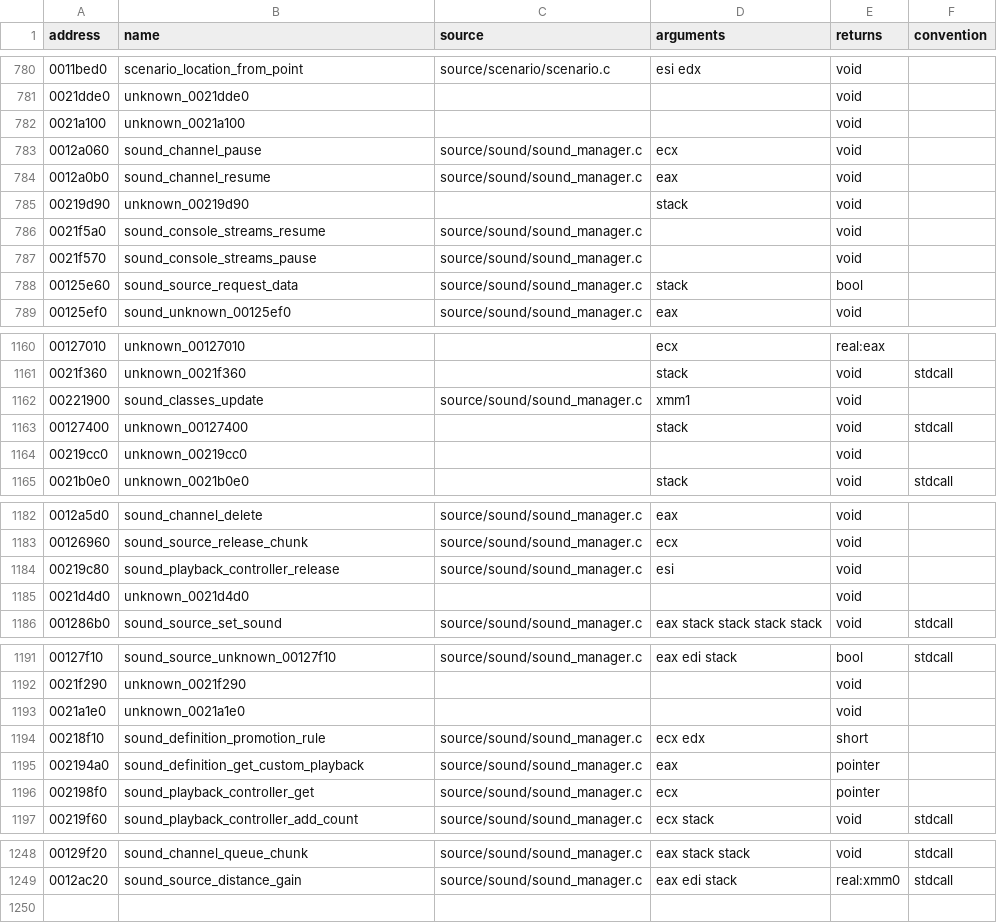
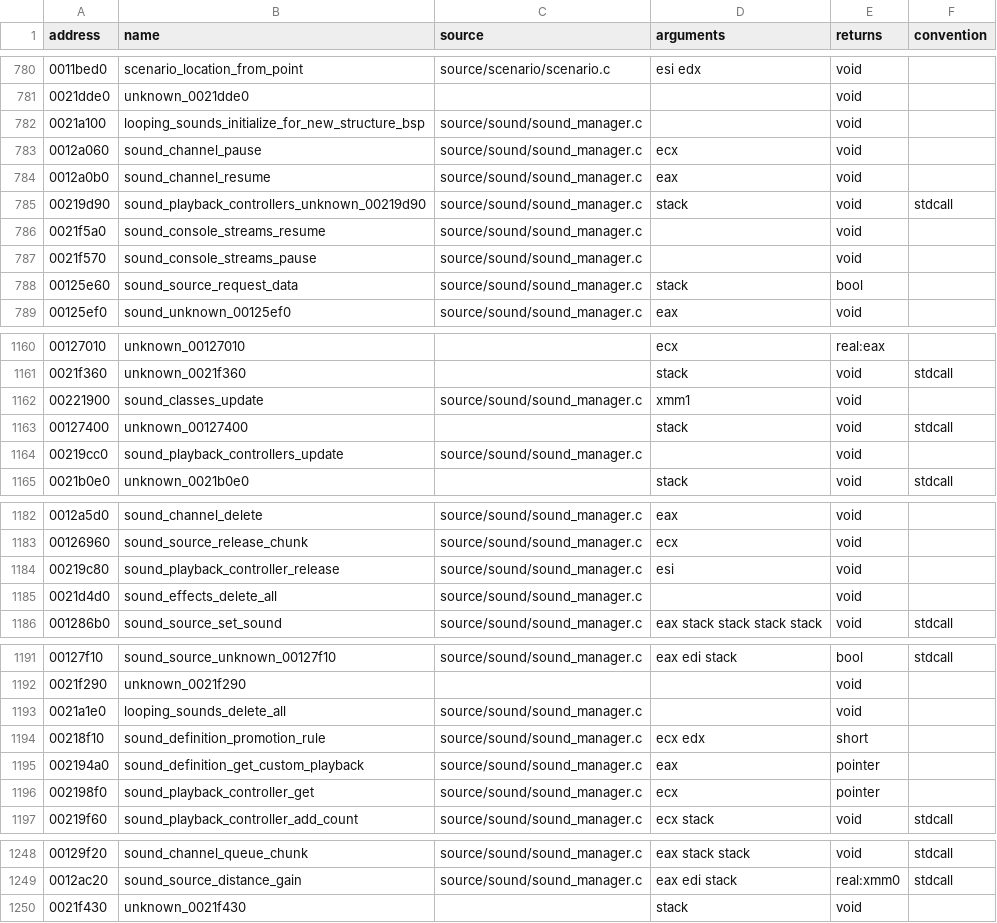
Before and after one commit to stevencol/halo-2-universal, a CSV file: symbols/functions.csv, drawn as a sheet; only a part is shown, gaps mark what is left out.

```diff
--- a/symbols/functions.csv
+++ b/symbols/functions.csv
@@ -781,6 +781,6 @@ address,name,source,arguments,returns,convention
 0021dde0,unknown_0021dde0,,,void
-0021a100,unknown_0021a100,,,void
+0021a100,looping_sounds_initialize_for_new_structure_bsp,source/sound/sound_manager.c,,void
 0012a060,sound_channel_pause,source/sound/sound_manager.c,ecx,void
 0012a0b0,sound_channel_resume,source/sound/sound_manager.c,eax,void
-00219d90,unknown_00219d90,,stack,void
+00219d90,sound_playback_controllers_unknown_00219d90,source/sound/sound_manager.c,stack,void,stdcall
 0021f5a0,sound_console_streams_resume,source/sound/sound_manager.c,,void
@@ -1163,3 +1163,3 @@ address,name,source,arguments,returns,convention
 00127400,unknown_00127400,,stack,void,stdcall
-00219cc0,unknown_00219cc0,,,void
+00219cc0,sound_playback_controllers_update,source/sound/sound_manager.c,,void
 0021b0e0,unknown_0021b0e0,,stack,void,stdcall
@@ -1184,3 +1184,3 @@ address,name,source,arguments,returns,convention
 00219c80,sound_playback_controller_release,source/sound/sound_manager.c,esi,void
-0021d4d0,unknown_0021d4d0,,,void
+0021d4d0,sound_effects_delete_all,source/sound/sound_manager.c,,void
 001286b0,sound_source_set_sound,source/sound/sound_manager.c,eax stack stack stack stack,void,stdcall
@@ -1192,3 +1192,3 @@ address,name,source,arguments,returns,convention
 0021f290,unknown_0021f290,,,void
-0021a1e0,unknown_0021a1e0,,,void
+0021a1e0,looping_sounds_delete_all,source/sound/sound_manager.c,,void
 00218f10,sound_definition_promotion_rule,source/sound/sound_manager.c,ecx edx,short
@@ -1249 +1249,2 @@ address,name,source,arguments,returns,convention
 0012ac20,sound_source_distance_gain,source/sound/sound_manager.c,eax edi stack,real:xmm0,stdcall
+0021f430,unknown_0021f430,,stack,void
```
Also changed, not shown: 5 other files.
